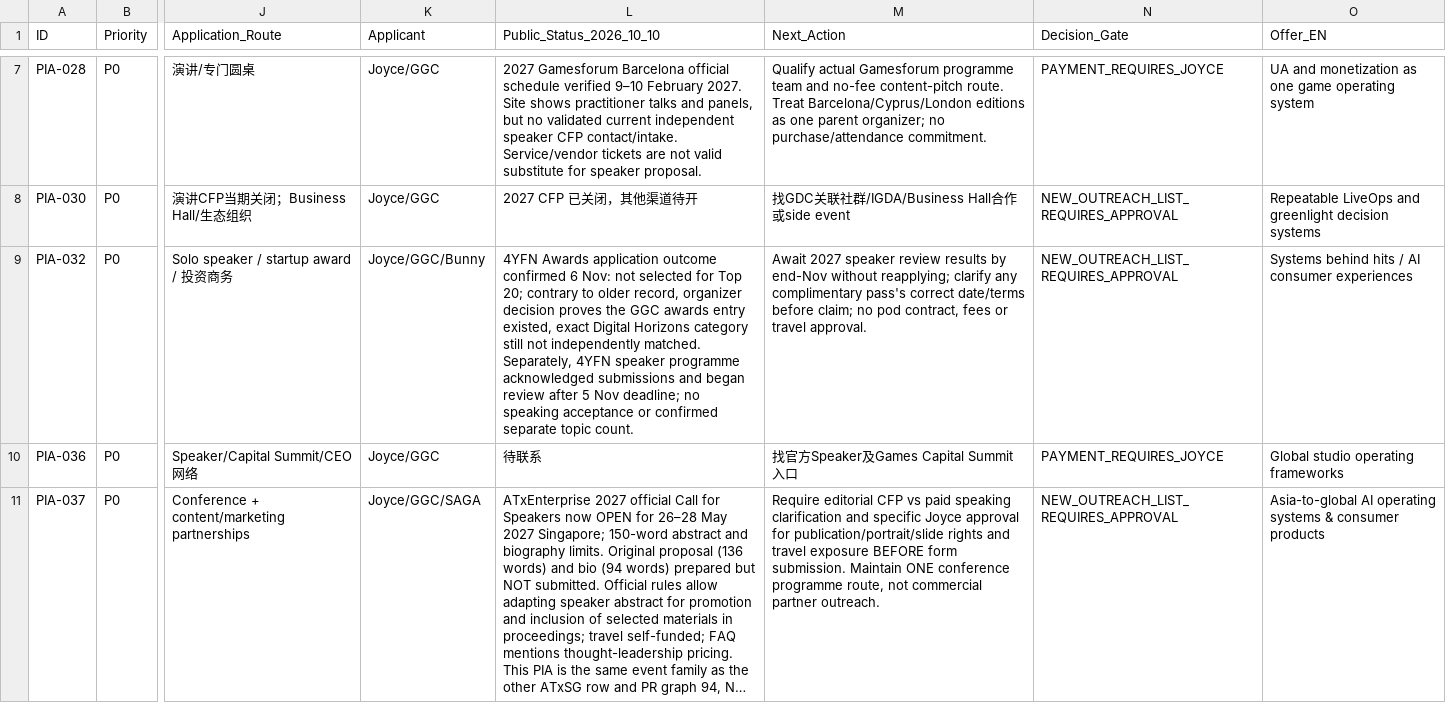
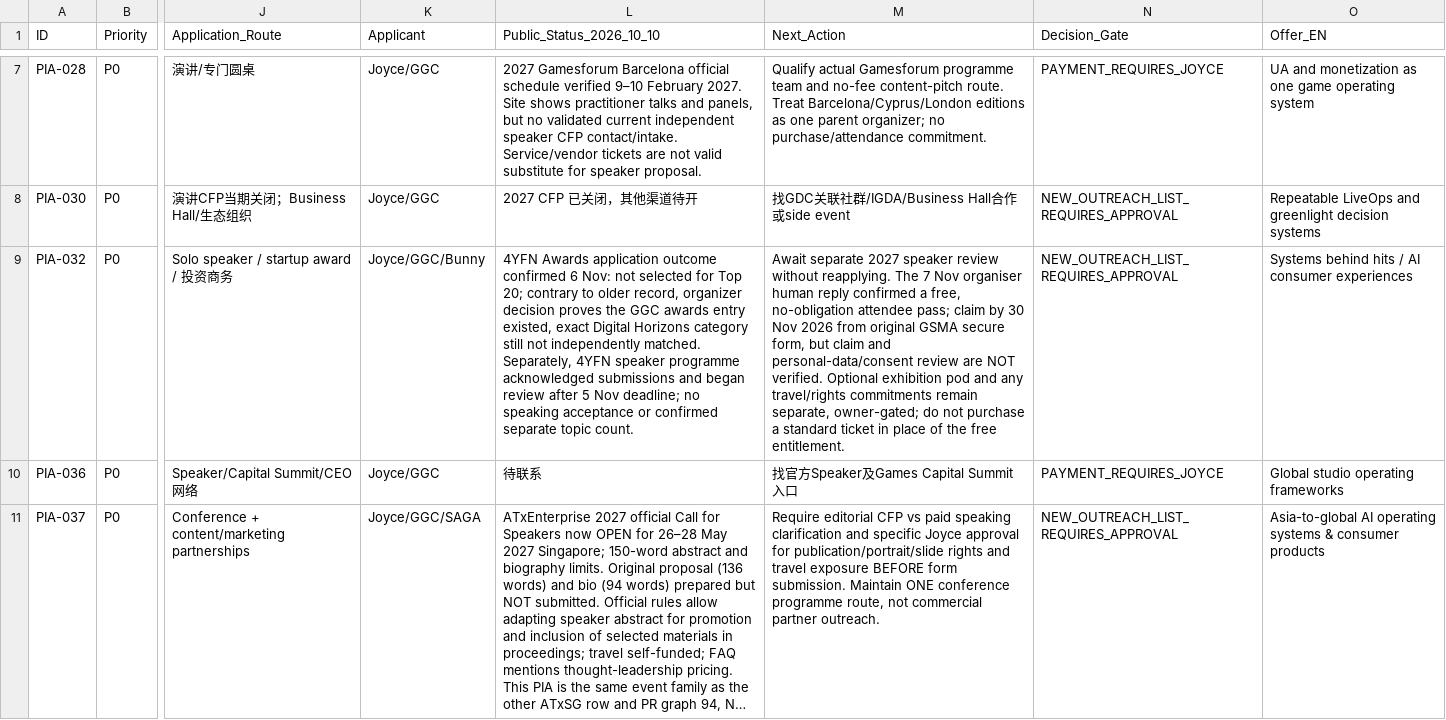
Before and after one commit to minyajing-rgb/ggc-global, a CSV file: pr/pia-global-authority/data/OPPORTUNITIES_MASTER.csv, drawn as a sheet; only a part is shown, gaps mark what is left out; long unchanged cells end in …; the diff names each change by its address in the sheet, - before the commit and + after, or states it on an @@ line.

Commit message:
PIA-032: correct confirmed free 4YFN pass claim action and no-obligation deadline

```diff
--- a/pr/pia-global-authority/data/OPPORTUNITIES_MASTER.csv
+++ b/pr/pia-global-authority/data/OPPORTUNITIES_MASTER.csv
-M9 (Next_Action): Await 2027 speaker review results by end-Nov without reapplying; clarify any complimentary pass's correct date/terms before claim; no pod contract, fees or travel approval.
+M9 (Next_Action): Await separate 2027 speaker review without reapplying. The 7 Nov organiser human reply confirmed a free, no-obligation attendee pass; claim by 30 Nov 2026 from original GSMA secure form, but claim and personal-data/consent review are NOT verified. Optional exhibition pod and any travel/rights commitments remain separate, owner-gated; do not purchase a standard ticket in place of the free entitlement.
```
